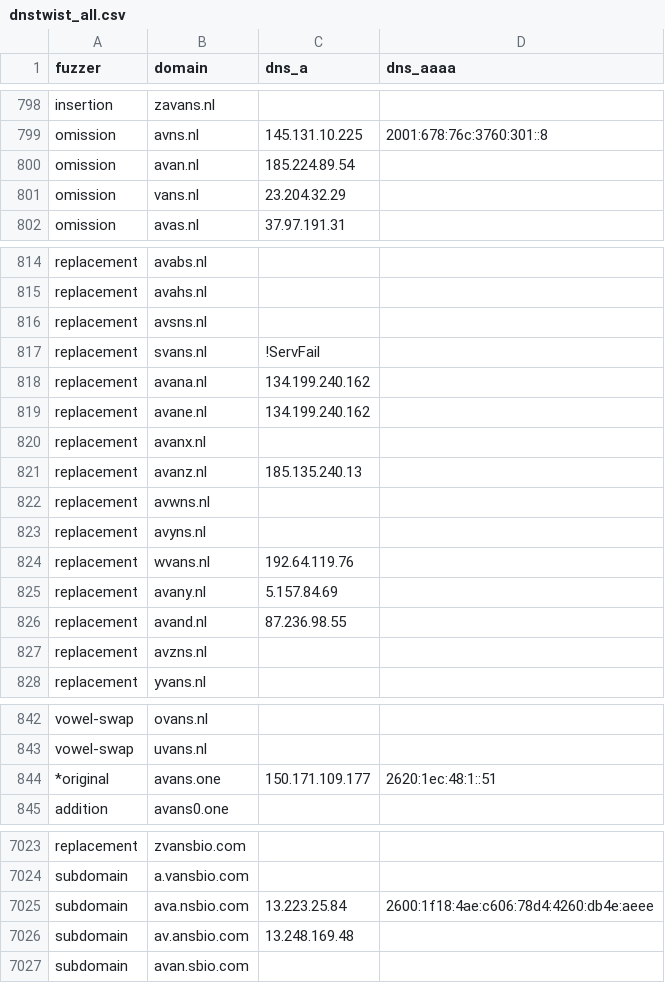
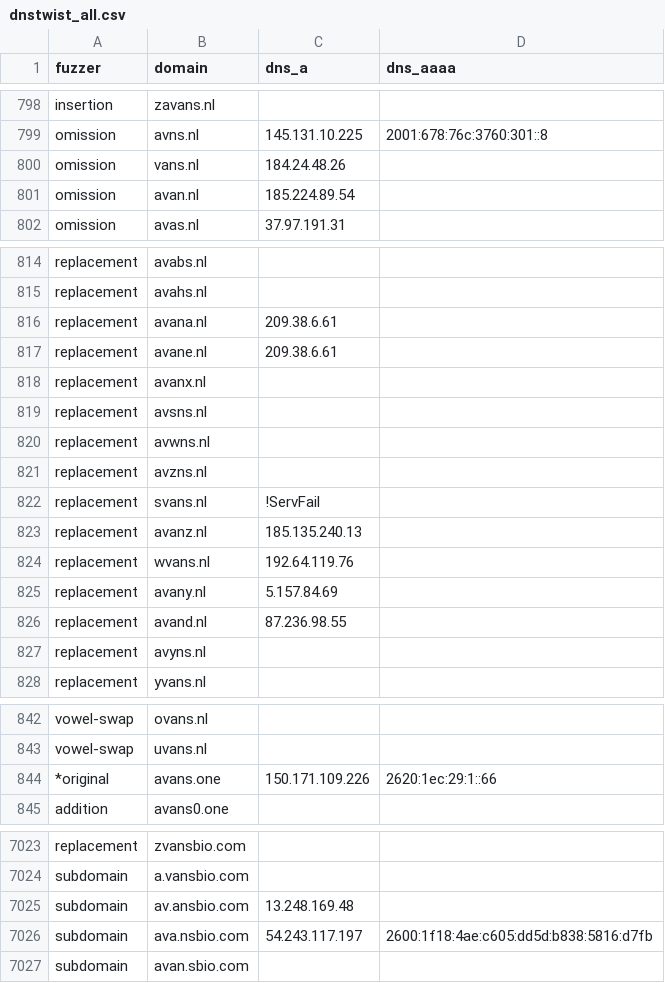
Before and after one commit to kqlen/Lists, a CSV file: DNSTWIST/data/dnstwist_all.csv, drawn as a sheet; only a part is shown, gaps mark what is left out; the diff covers the shown part only.

```diff
--- a/DNSTWIST/data/dnstwist_all.csv
+++ b/DNSTWIST/data/dnstwist_all.csv
@@ -799,4 +799,4 @@ insertion,zavans.nl,,
 omission,avns.nl,145.131.10.225,2001:678:76c:3760:301::8
+omission,vans.nl,184.24.48.26,
 omission,avan.nl,185.224.89.54,
-omission,vans.nl,23.204.32.29,
 omission,avas.nl,37.97.191.31,
@@ -815,10 +815,10 @@ replacement,avabs.nl,,
 replacement,avahs.nl,,
+replacement,avana.nl,209.38.6.61,
+replacement,avane.nl,209.38.6.61,
+replacement,avanx.nl,,
 replacement,avsns.nl,,
+replacement,avwns.nl,,
+replacement,avzns.nl,,
 replacement,svans.nl,!ServFail,
-replacement,avana.nl,134.199.240.162,
-replacement,avane.nl,134.199.240.162,
-replacement,avanx.nl,,
 replacement,avanz.nl,185.135.240.13,
-replacement,avwns.nl,,
-replacement,avyns.nl,,
 replacement,wvans.nl,192.64.119.76,
@@ -826,3 +826,3 @@ replacement,avany.nl,5.157.84.69,
 replacement,avand.nl,87.236.98.55,
-replacement,avzns.nl,,
+replacement,avyns.nl,,
 replacement,yvans.nl,,
@@ -843,3 +843,3 @@ vowel-swap,ovans.nl,,
 vowel-swap,uvans.nl,,
-*original,avans.one,150.171.109.177,2620:1ec:48:1::51
+*original,avans.one,150.171.109.226,2620:1ec:29:1::66
 addition,avans0.one,,
@@ -7024,4 +7024,4 @@ replacement,zvansbio.com,,
 subdomain,a.vansbio.com,,
-subdomain,ava.nsbio.com,13.223.25.84,2600:1f18:4ae:c606:78d4:4260:db4e:aeee
 subdomain,av.ansbio.com,13.248.169.48,
+subdomain,ava.nsbio.com,54.243.117.197,2600:1f18:4ae:c605:dd5d:b838:5816:d7fb
 subdomain,avan.sbio.com,,
```
Also changed, not shown: 5 moved rows and 3 edited cells elsewhere in this file.
